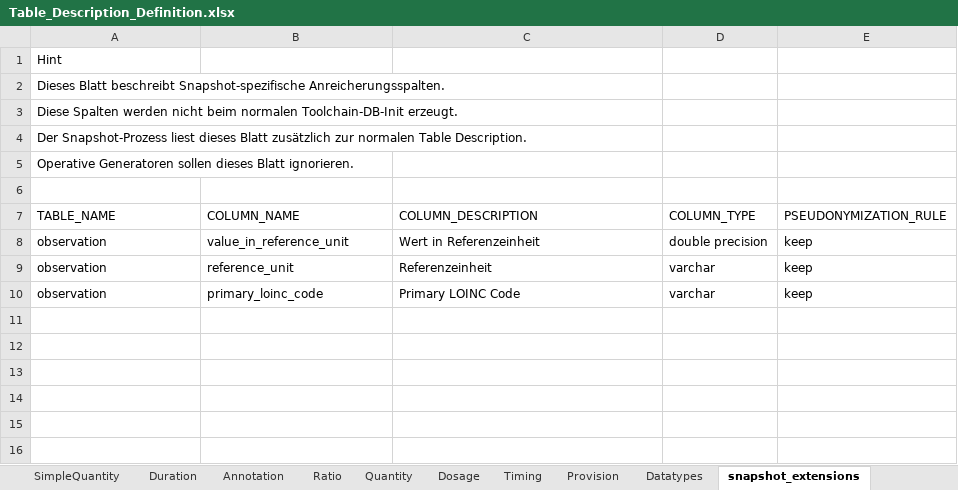
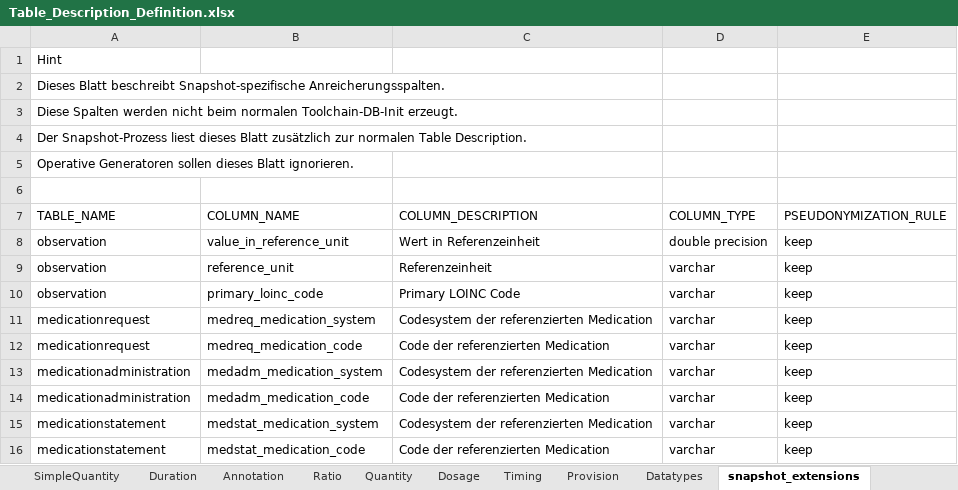
Before and after one commit to medizininformatik-initiative/INTERPOLAR, an Excel workbook: R-cds2db/cds2db/inst/extdata/Table_Description_Definition.xlsx, sheet snapshot_extensions, drawn as a sheet; values as stored, in another font and other column widths than the file's, no borders; the diff names each change by its address in the sheet, - before the commit and + after, or states it on an @@ line.

Commit message:
feat: enrich medication references in pseudonym snapshots refs #1264

```diff
--- a/R-cds2db/cds2db/inst/extdata/Table_Description_Definition.xlsx (sheet snapshot_extensions)
+++ b/R-cds2db/cds2db/inst/extdata/Table_Description_Definition.xlsx (sheet snapshot_extensions)
+row 11: medicationrequest | medreq_medication_system | Codesystem der referenzierten Medication | varchar | keep
+row 12: medicationrequest | medreq_medication_code | Code der referenzierten Medication | varchar | keep
+row 13: medicationadministration | medadm_medication_system | Codesystem der referenzierten Medication | varchar | keep
+row 14: medicationadministration | medadm_medication_code | Code der referenzierten Medication | varchar | keep
+row 15: medicationstatement | medstat_medication_system | Codesystem der referenzierten Medication | varchar | keep
+row 16: medicationstatement | medstat_medication_code | Code der referenzierten Medication | varchar | keep
```
Also changed, not shown: 6 other files.
